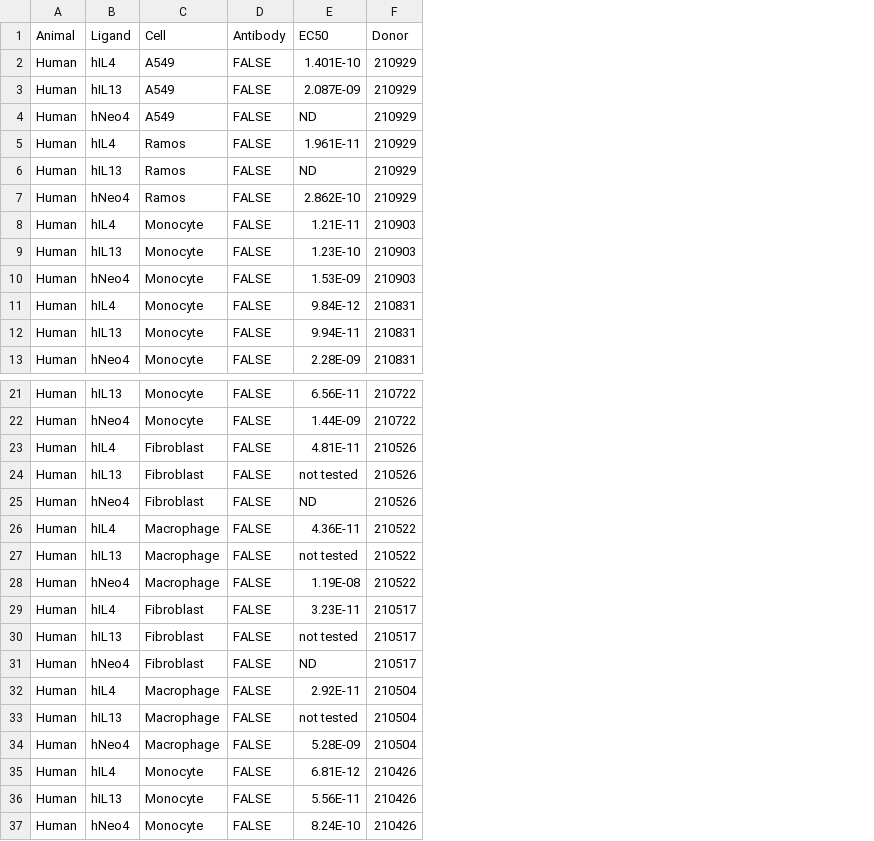
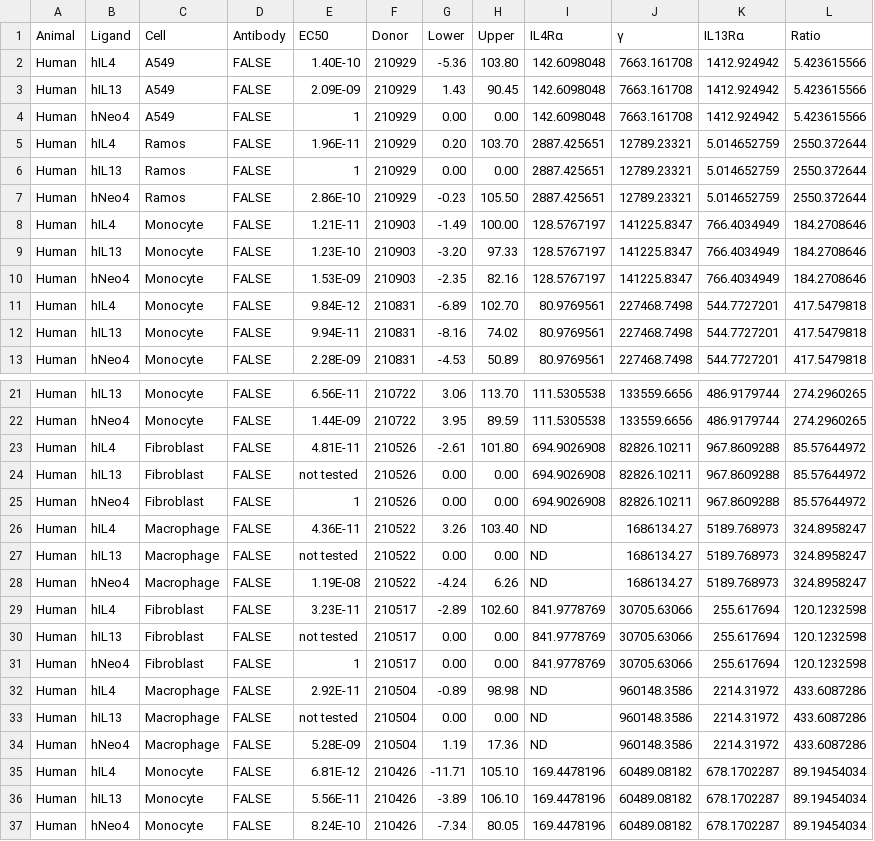
Before and after one commit to meyer-lab/IL4-model, a CSV file: src/data/EC50df.csv, drawn as a sheet; only a part is shown, gaps mark what is left out; the diff covers the shown part only; the diff names each change by its address in the sheet, - before the commit and + after, or states it on an @@ line.

```diff
--- a/src/data/EC50df.csv
+++ b/src/data/EC50df.csv
+column G (Lower), rows 2-13: -5.36 | 1.43 | 0.00 | 0.20 | 0.00 | -0.23 | -1.49 | -3.20 | -2.35 | -6.89 | -8.16 | -4.53; rows 21-37: 3.06 | 3.95 | -2.61 | 0.00 | 0.00 | 3.26 | 0.00 | -4.24 | -2.89 | 0.00 | 0.00 | -0.89 | 0.00 | 1.19 | -11.71 | -3.89 | -7.34
+column H (Upper), rows 2-13: 103.80 | 90.45 | 0.00 | 103.70 | 0.00 | 105.50 | 100.00 | 97.33 | 82.16 | 102.70 | 74.02 | 50.89; rows 21-37: 113.70 | 89.59 | 101.80 | 0.00 | 0.00 | 103.40 | 0.00 | 6.26 | 102.60 | 0.00 | 0.00 | 98.98 | 0.00 | 17.36 | 105.10 | 106.10 | 80.05
+column I (IL4Rα), rows 2-13: 142.6098048 | 142.6098048 | 142.6098048 | 2887.425651 | 2887.425651 | 2887.425651 | 128.5767197 | 128.5767197 | 128.5767197 | 80.9769561 | 80.9769561 | 80.9769561; rows 21-37: 111.5305538 | 111.5305538 | 694.9026908 | 694.9026908 | 694.9026908 | ND | ND | ND | 841.9778769 | 841.9778769 | 841.9778769 | ND | ND | ND | 169.4478196 | 169.4478196 | 169.4478196
+column J (γ), rows 2-13: 7663.161708 | 7663.161708 | 7663.161708 | 12789.23321 | 12789.23321 | 12789.23321 | 141225.8347 | 141225.8347 | 141225.8347 | 227468.7498 | 227468.7498 | 227468.7498; rows 21-37: 133559.6656 | 133559.6656 | 82826.10211 | 82826.10211 | 82826.10211 | 1686134.27 | 1686134.27 | 1686134.27 | 30705.63066 | 30705.63066 | 30705.63066 | 960148.3586 | 960148.3586 | 960148.3586 | 60489.08182 | 60489.08182 | 60489.08182
+column K (IL13Rα), rows 2-13: 1412.924942 | 1412.924942 | 1412.924942 | 5.014652759 | 5.014652759 | 5.014652759 | 766.4034949 | 766.4034949 | 766.4034949 | 544.7727201 | 544.7727201 | 544.7727201; rows 21-37: 486.9179744 | 486.9179744 | 967.8609288 | 967.8609288 | 967.8609288 | 5189.768973 | 5189.768973 | 5189.768973 | 255.617694 | 255.617694 | 255.617694 | 2214.31972 | 2214.31972 | 2214.31972 | 678.1702287 | 678.1702287 | 678.1702287
+column L (Ratio), rows 2-13: 5.423615566 | 5.423615566 | 5.423615566 | 2550.372644 | 2550.372644 | 2550.372644 | 184.2708646 | 184.2708646 | 184.2708646 | 417.5479818 | 417.5479818 | 417.5479818; rows 21-37: 274.2960265 | 274.2960265 | 85.57644972 | 85.57644972 | 85.57644972 | 324.8958247 | 324.8958247 | 324.8958247 | 120.1232598 | 120.1232598 | 120.1232598 | 433.6087286 | 433.6087286 | 433.6087286 | 89.19454034 | 89.19454034 | 89.19454034
-E2 (EC50): 1.401E-10
+E2 (EC50): 1.40E-10
-E3 (EC50): 2.087E-09
+E3 (EC50): 2.09E-09
-E4 (EC50): ND
+E4 (EC50): 1
-E5 (EC50): 1.961E-11
+E5 (EC50): 1.96E-11
-E6 (EC50): ND
+E6 (EC50): 1
-E7 (EC50): 2.862E-10
+E7 (EC50): 2.86E-10
-E25 (EC50): ND
+E25 (EC50): 1
-E31 (EC50): ND
+E31 (EC50): 1
```
Also changed, not shown: 22 edited cells elsewhere in this file, 2 other files.
